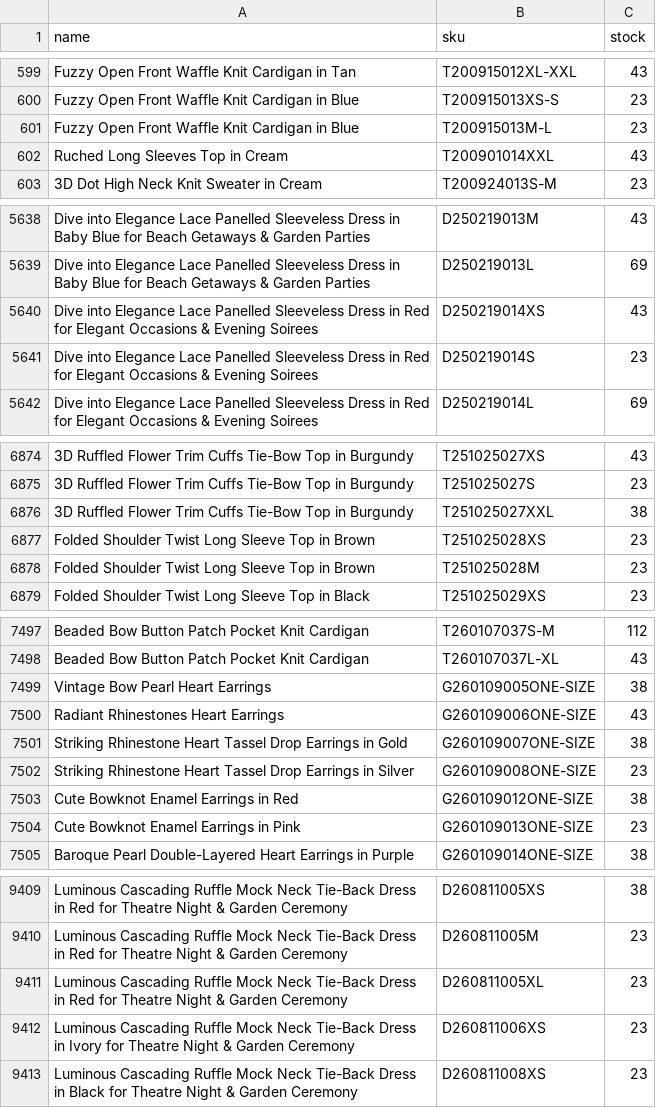
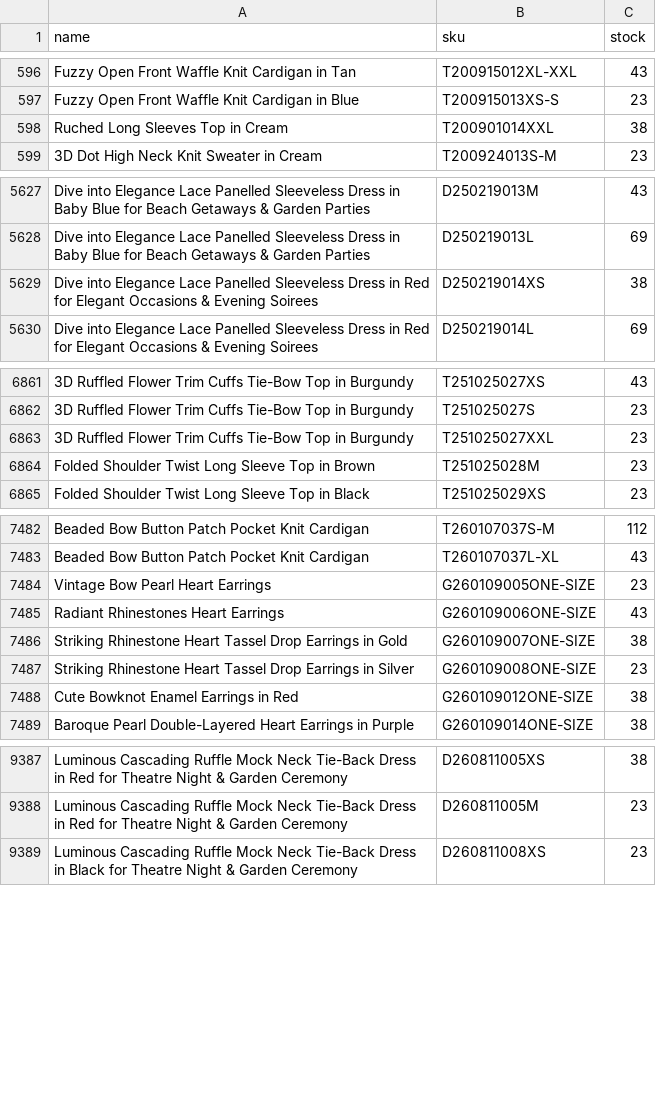
Before and after one commit to chicwishstock/stock, a CSV file: stock.csv, drawn as a sheet; only a part is shown, gaps mark what is left out; removed rows and columns are numbered as before the commit, all else as after; the diff covers the shown part only; the diff names each change by its address in the sheet, - before the commit and + after, or states it on an @@ line.

Commit message:
Add files via upload

```diff
--- a/stock.csv
+++ b/stock.csv
-row 601: Fuzzy Open Front Waffle Knit Cardigan in Blue | T200915013M-L | 23
-C598 (stock): 43
+C598 (stock): 38
-C5629 (stock): 43
+C5629 (stock): 38
-row 5641: Dive into Elegance Lace Panelled Sleeveless Dress in Red for Elegant Occasions & Evening Soirees | D250219014S | 23
-C6863 (stock): 38
+C6863 (stock): 23
-row 6877: Folded Shoulder Twist Long Sleeve Top in Brown | T251025028XS | 23
-C7484 (stock): 38
+C7484 (stock): 23
-row 7504: Cute Bowknot Enamel Earrings in Pink | G260109013ONE-SIZE | 23
-row 9411: Luminous Cascading Ruffle Mock Neck Tie-Back Dress in Red for Theatre Night & Garden Ceremony | D260811005XL | 23
-row 9412: Luminous Cascading Ruffle Mock Neck Tie-Back Dress in Ivory for Theatre Night & Garden Ceremony | D260811006XS | 23
```
Also changed, not shown: 18 removed rows and 24 edited cells elsewhere in this file.
